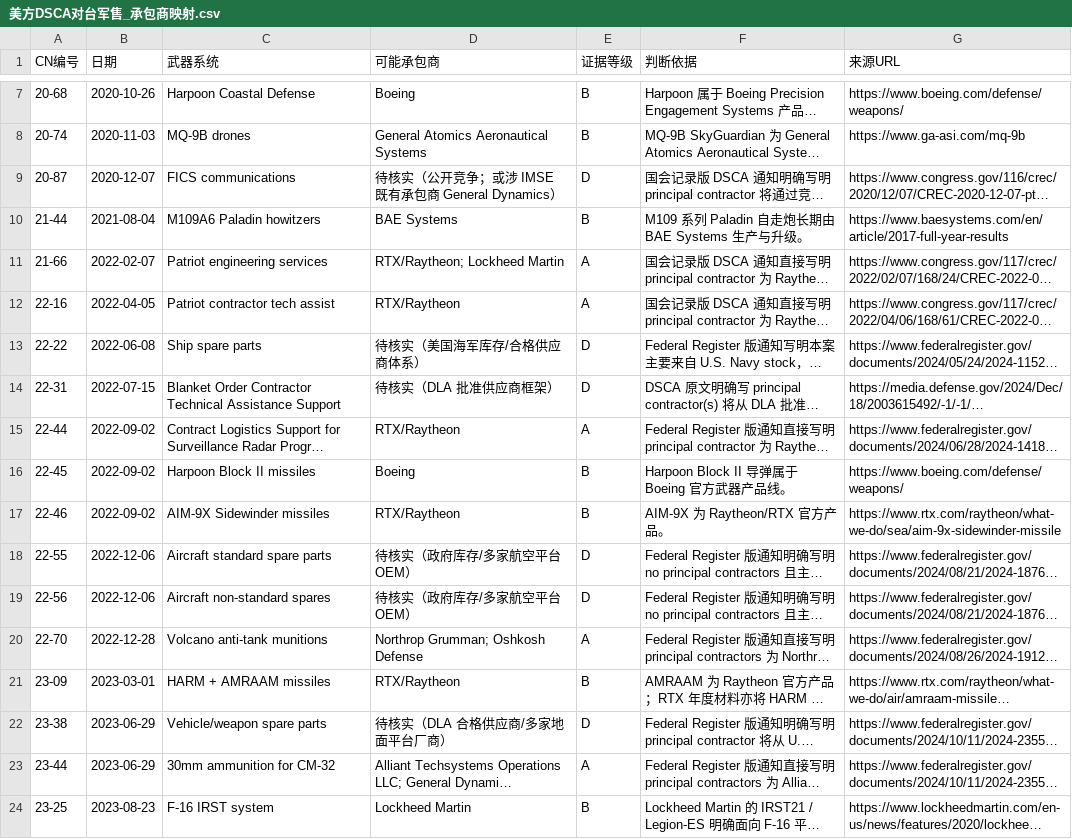
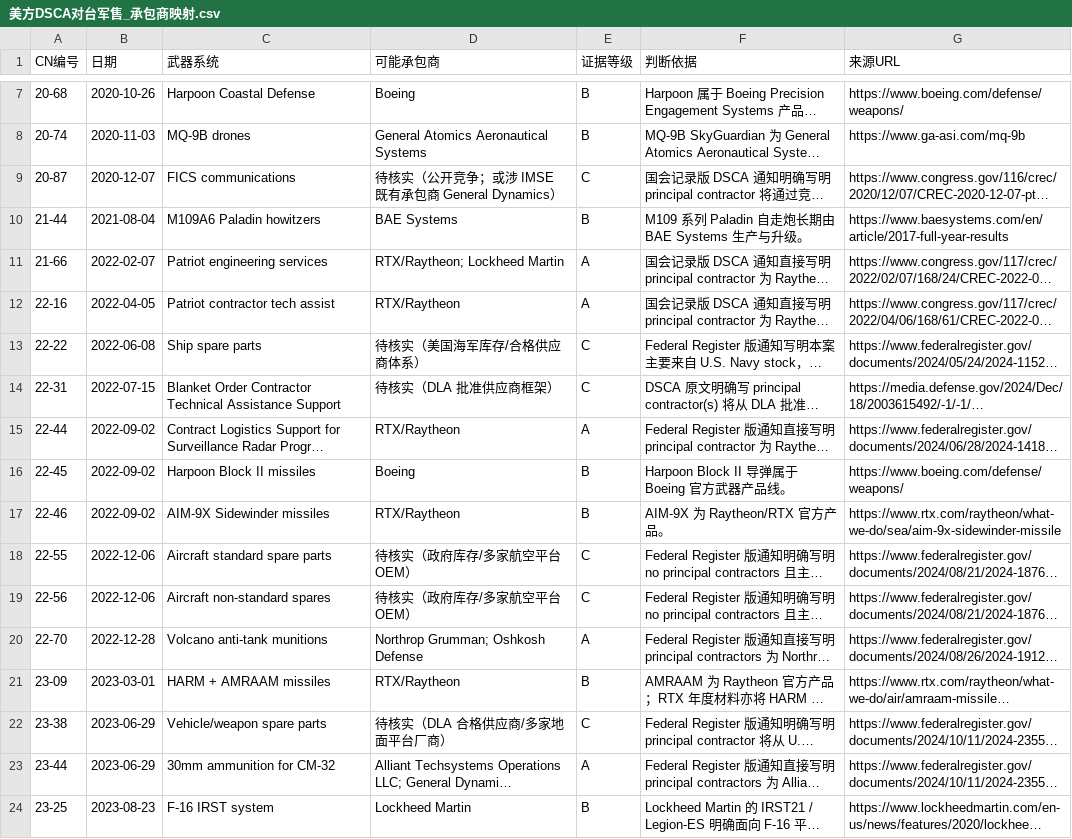
Before and after one commit to gingercandoit/track_geopolitics, a CSV file: docs/research/china-counter-sanctions/data/US/美方DSCA对台军售_承包商映射.csv, drawn as a sheet; only a part is shown, gaps mark what is left out; long unchanged cells end in …; the diff covers the shown part only; the diff names each change by its address in the sheet, - before the commit and + after, or states it on an @@ line.

```diff
--- a/docs/research/china-counter-sanctions/data/US/美方DSCA对台军售_承包商映射.csv
+++ b/docs/research/china-counter-sanctions/data/US/美方DSCA对台军售_承包商映射.csv
-E9 (证据等级): D
+E9 (证据等级): C
-E13:E14 (证据等级): D
+E13:E14 (证据等级): C
-E18:E19 (证据等级): D
+E18:E19 (证据等级): C
-E22 (证据等级): D
+E22 (证据等级): C
```
Also changed, not shown: 8 edited cells elsewhere in this file, 1 other file.
